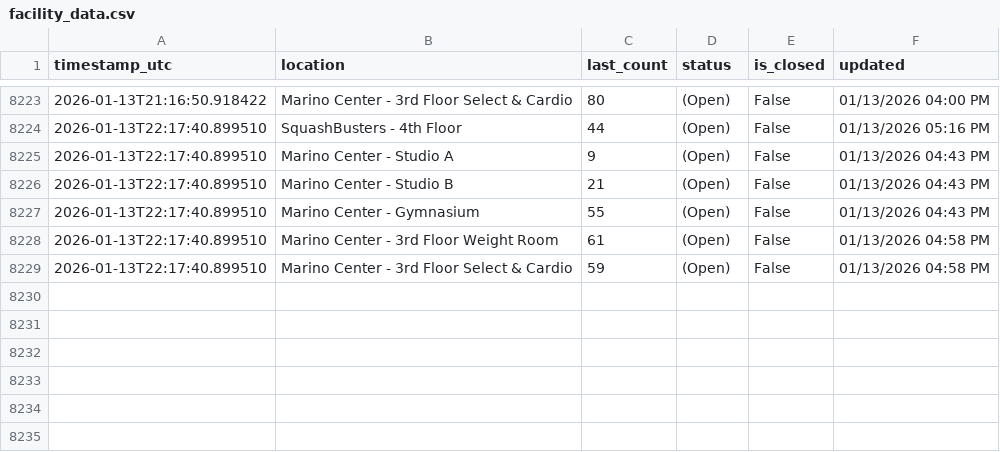
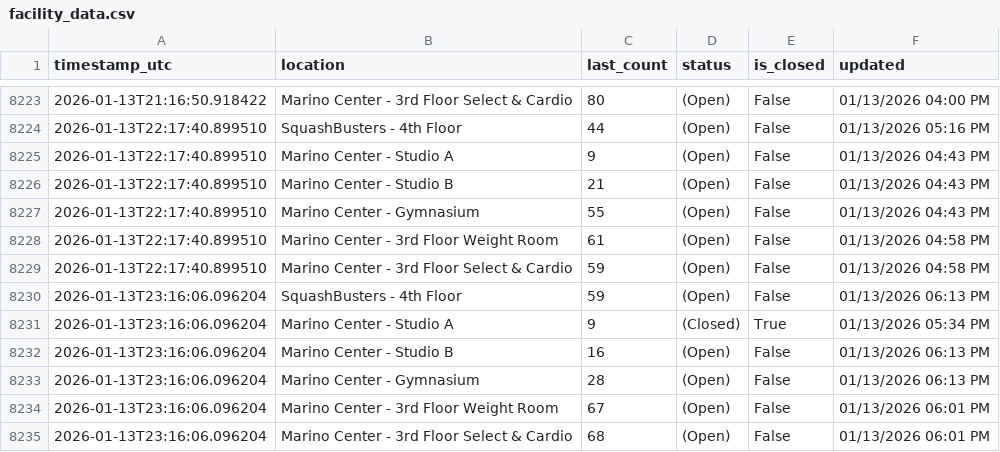
Before and after one commit to Anuttan/GymPulse-NEU, a CSV file: data/facility_data.csv, drawn as a sheet; only a part is shown, gaps mark what is left out; the diff names each change by its address in the sheet, - before the commit and + after, or states it on an @@ line.

Commit message:
Update facility data

```diff
--- a/data/facility_data.csv
+++ b/data/facility_data.csv
+row 8230: 2026-01-13T23:16:06.096204 | SquashBusters - 4th Floor | 59 | (Open) | False | 01/13/2026 06:13 PM
+row 8231: 2026-01-13T23:16:06.096204 | Marino Center - Studio A | 9 | (Closed) | True | 01/13/2026 05:34 PM
+row 8232: 2026-01-13T23:16:06.096204 | Marino Center - Studio B | 16 | (Open) | False | 01/13/2026 06:13 PM
+row 8233: 2026-01-13T23:16:06.096204 | Marino Center - Gymnasium | 28 | (Open) | False | 01/13/2026 06:13 PM
+row 8234: 2026-01-13T23:16:06.096204 | Marino Center - 3rd Floor Weight Room | 67 | (Open) | False | 01/13/2026 06:01 PM
+row 8235: 2026-01-13T23:16:06.096204 | Marino Center - 3rd Floor Select & Cardio | 68 | (Open) | False | 01/13/2026 06:01 PM
```
Also changed, not shown: 1 other file.
